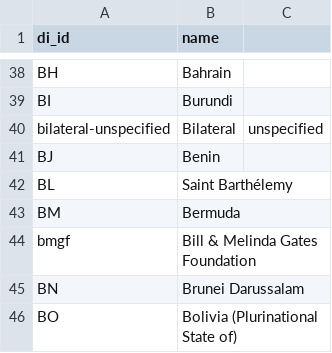
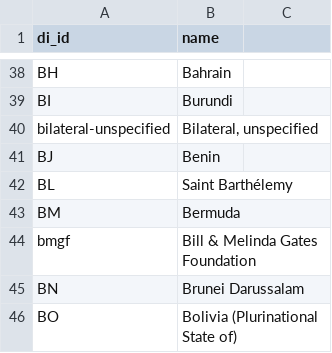
Before and after one commit to JordanDI/datahub-cms, a CSV file: global/di_id.csv, drawn as a sheet; only a part is shown, gaps mark what is left out.

Commit message:
Fixed ,.

```diff
--- a/global/di_id.csv
+++ b/global/di_id.csv
@@ -39,3 +39,3 @@ BH,Bahrain
 BI,Burundi
-bilateral-unspecified,Bilateral, unspecified
+bilateral-unspecified,"Bilateral, unspecified"
 BJ,Benin
```
